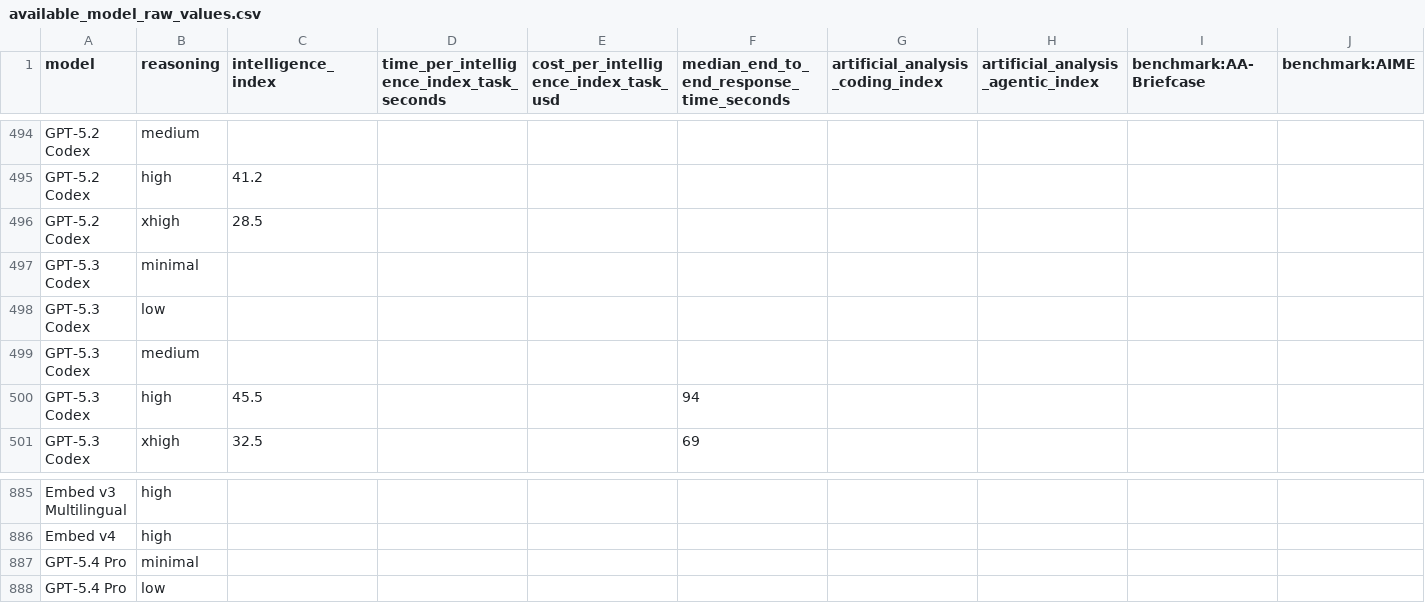
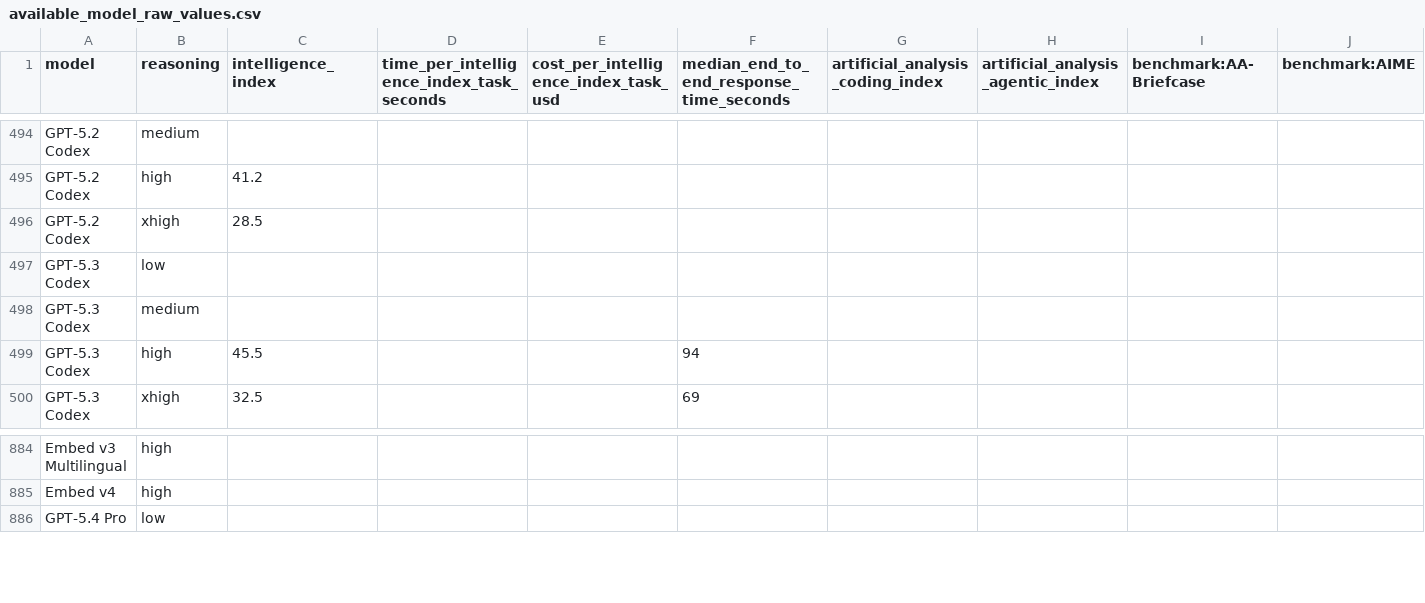
Before and after one commit to WD-Mitchell/which-model, a CSV file: data/available_model_raw_values.csv, drawn as a sheet; only a part is shown, gaps mark what is left out; rows hold the shown columns only; the diff names each change by its address in the sheet, - before the commit and + after, or states it on an @@ line.

```diff
--- a/data/available_model_raw_values.csv
+++ b/data/available_model_raw_values.csv
-row 497: GPT-5.3 Codex | minimal
-row 887: GPT-5.4 Pro | minimal
```
